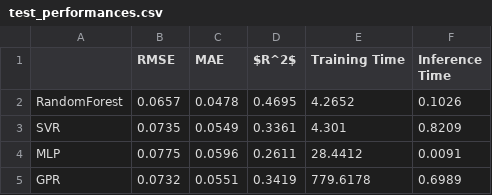
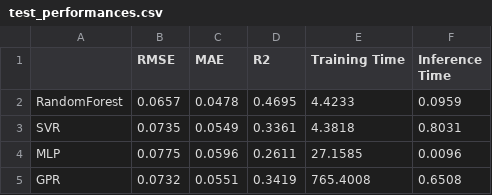
Before and after one commit to sunset-up/steel_production_analysis, a CSV file: results/table/test_performances.csv, drawn as a sheet.

```diff
--- a/results/table/test_performances.csv
+++ b/results/table/test_performances.csv
@@ -1,5 +1,5 @@
-,RMSE,MAE,$R^2$,Training Time,Inference Time
-RandomForest,0.0657,0.0478,0.4695,4.2652,0.1026
-SVR,0.0735,0.0549,0.3361,4.301,0.8209
-MLP,0.0775,0.0596,0.2611,28.4412,0.0091
-GPR,0.0732,0.0551,0.3419,779.6178,0.6989
+,RMSE,MAE,R2,Training Time,Inference Time
+RandomForest,0.0657,0.0478,0.4695,4.4233,0.0959
+SVR,0.0735,0.0549,0.3361,4.3818,0.8031
+MLP,0.0775,0.0596,0.2611,27.1585,0.0096
+GPR,0.0732,0.0551,0.3419,765.4008,0.6508
```
Also changed, not shown: 19 other files.
